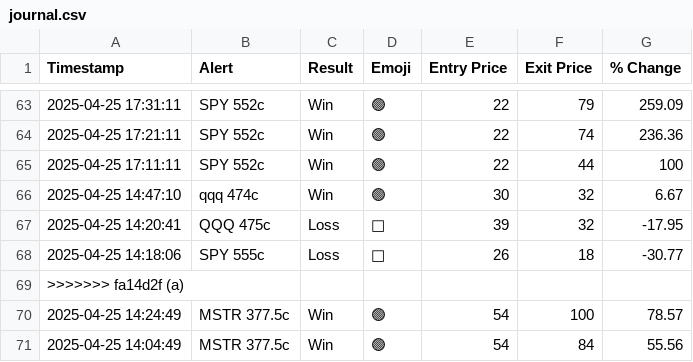
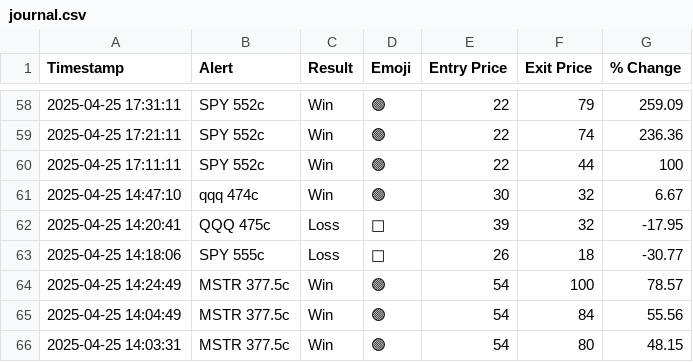
Before and after one commit to flowgeniusmz/daddyisms, a CSV file: journal.csv, drawn as a sheet; only a part is shown, gaps mark what is left out; the shorter side is filled out with more unchanged rows; the diff covers the shown part only.

```diff
--- a/journal.csv
+++ b/journal.csv
@@ -68,3 +63,2 @@ Timestamp,Alert,Result,Emoji,Entry Price,Exit Price,% Change
 2025-04-25 14:18:06,SPY 555c,Loss,🔴,26,18,-30.77
->>>>>>> fa14d2f (a)
 2025-04-25 14:24:49, MSTR 377.5c,Win,🟢,54,100,78.57
```
Also changed, not shown: 5 removed rows elsewhere in this file.
